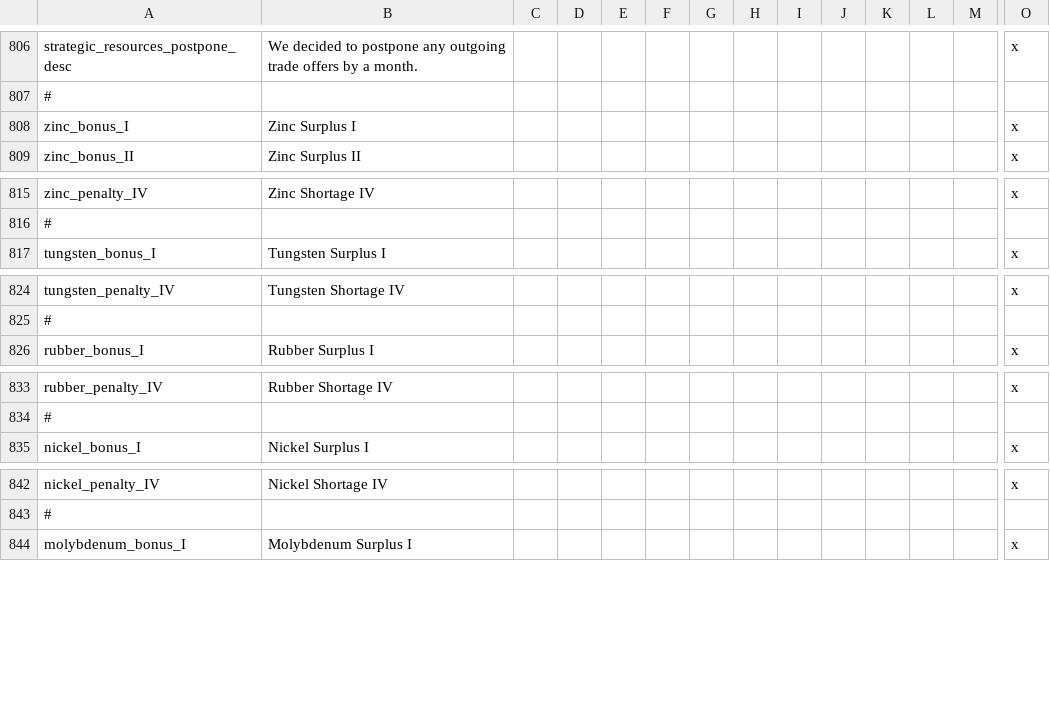
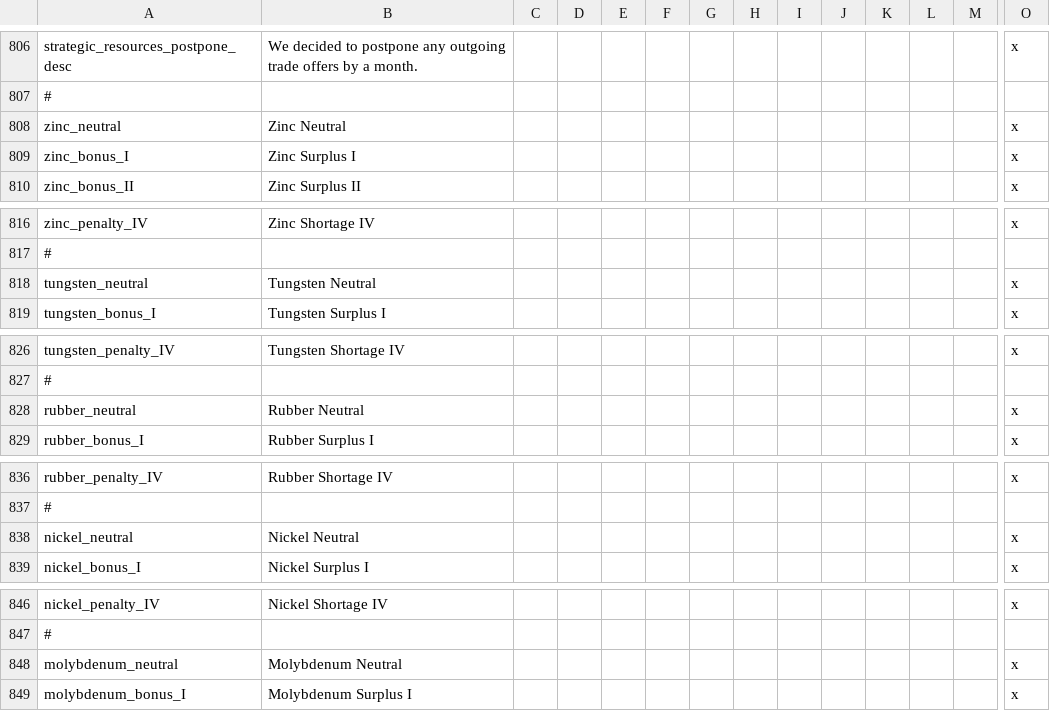
Before and after one commit to oumajgad/BlackICE, a CSV file: localisation/resource_trading.csv, drawn as a sheet; only a part is shown, gaps mark what is left out; rows hold the shown columns only; the diff covers the shown part only; the diff names each change by its address in the sheet, - before the commit and + after, or states it on an @@ line.

Commit message:
add neutral strat resource effects

```diff
--- a/localisation/resource_trading.csv
+++ b/localisation/resource_trading.csv
+row 808: zinc_neutral | Zinc Neutral |  |  |  |  |  |  |  |  |  |  |  | x
+row 818: tungsten_neutral | Tungsten Neutral |  |  |  |  |  |  |  |  |  |  |  | x
+row 828: rubber_neutral | Rubber Neutral |  |  |  |  |  |  |  |  |  |  |  | x
+row 838: nickel_neutral | Nickel Neutral |  |  |  |  |  |  |  |  |  |  |  | x
+row 848: molybdenum_neutral | Molybdenum Neutral |  |  |  |  |  |  |  |  |  |  |  | x
```
Also changed, not shown: 4 added rows elsewhere in this file, 1 other file.
